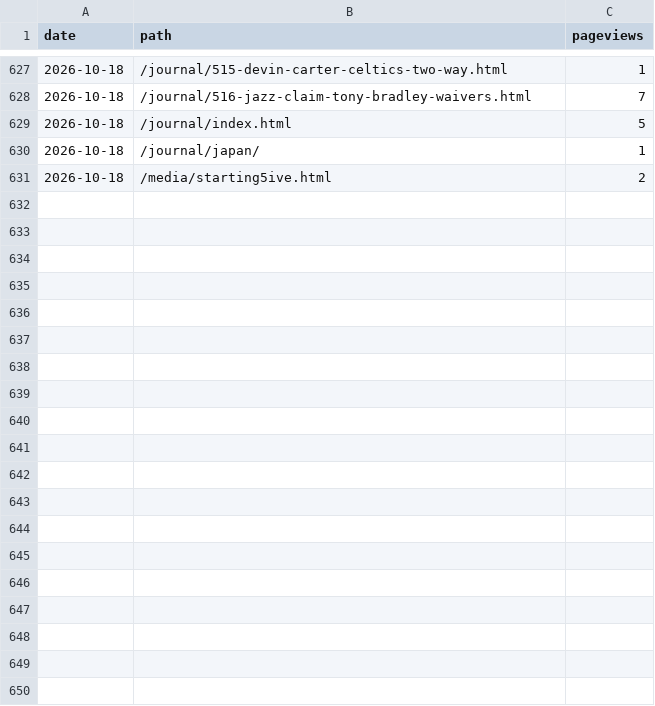
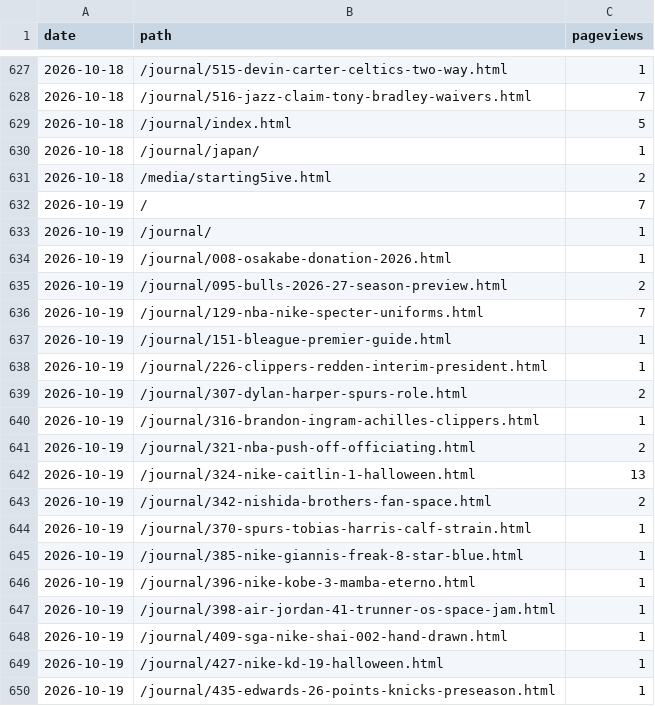
Before and after one commit to 610chris/610-sixten, a CSV file: journal_auto/analytics/data/daily/ga4_pages_daily.csv, drawn as a sheet; only a part is shown, gaps mark what is left out; the diff covers the shown part only.

```diff
--- a/journal_auto/analytics/data/daily/ga4_pages_daily.csv
+++ b/journal_auto/analytics/data/daily/ga4_pages_daily.csv
@@ -631 +631,20 @@ date,path,pageviews
 2026-10-18,/media/starting5ive.html,2
+2026-10-19,/,7
+2026-10-19,/journal/,1
+2026-10-19,/journal/008-osakabe-donation-2026.html,1
+2026-10-19,/journal/095-bulls-2026-27-season-preview.html,2
+2026-10-19,/journal/129-nba-nike-specter-uniforms.html,7
+2026-10-19,/journal/151-bleague-premier-guide.html,1
+2026-10-19,/journal/226-clippers-redden-interim-president.html,1
+2026-10-19,/journal/307-dylan-harper-spurs-role.html,2
+2026-10-19,/journal/316-brandon-ingram-achilles-clippers.html,1
+2026-10-19,/journal/321-nba-push-off-officiating.html,2
+2026-10-19,/journal/324-nike-caitlin-1-halloween.html,13
+2026-10-19,/journal/342-nishida-brothers-fan-space.html,2
+2026-10-19,/journal/370-spurs-tobias-harris-calf-strain.html,1
+2026-10-19,/journal/385-nike-giannis-freak-8-star-blue.html,1
+2026-10-19,/journal/396-nike-kobe-3-mamba-eterno.html,1
+2026-10-19,/journal/398-air-jordan-41-trunner-os-space-jam.html,1
+2026-10-19,/journal/409-sga-nike-shai-002-hand-drawn.html,1
+2026-10-19,/journal/427-nike-kd-19-halloween.html,1
+2026-10-19,/journal/435-edwards-26-points-knicks-preseason.html,1
```
Also changed, not shown: 15 added rows elsewhere in this file, journal_auto/analytics/data/daily/ga4_articles_28d.csv, journal_auto/analytics/data/daily/ga4_channels_daily.csv, 13 other files.
